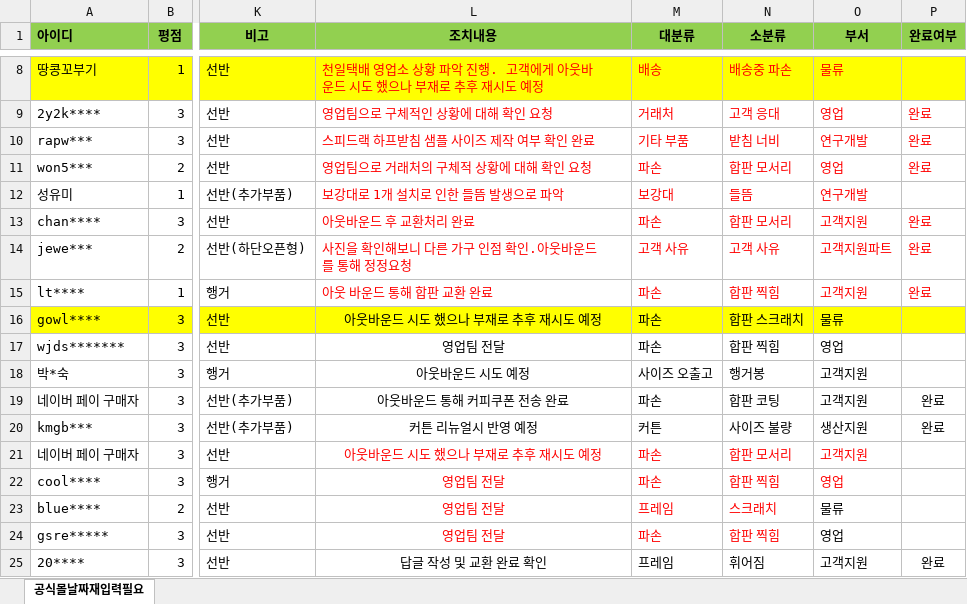
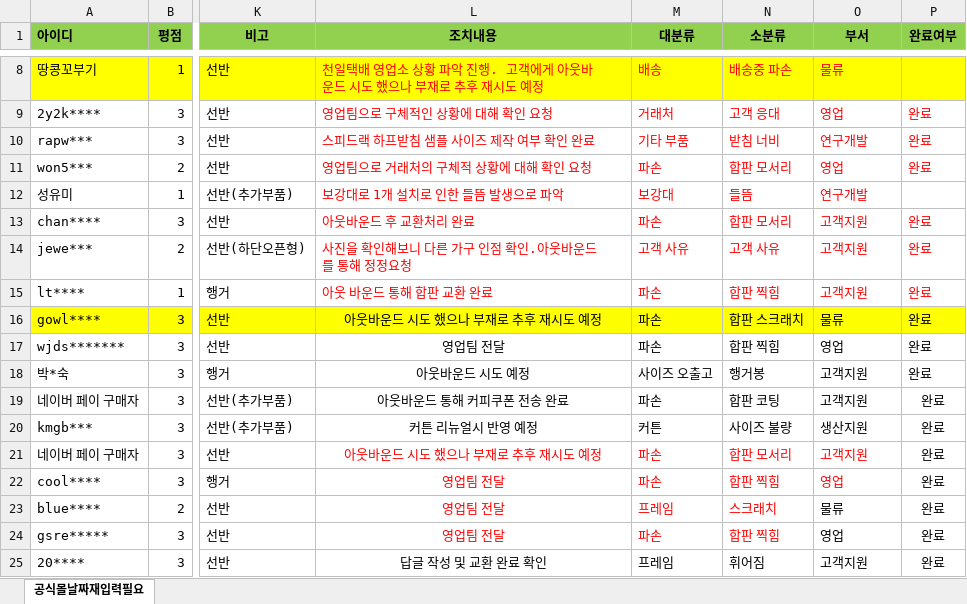
Before and after one commit to speedrack/VOC, an Excel workbook: VOC조치내역.xlsx, sheet 공식몰날짜재입력필요, drawn as a sheet; only a part is shown, gaps mark what is left out; values as stored, in another font and other column widths than the file's, no borders; the diff covers the shown part only; the diff names each change by its address in the sheet, - before the commit and + after, or states it on an @@ line.

Commit message:
41w 조치사항

```diff
--- a/VOC조치내역.xlsx (sheet 공식몰날짜재입력필요)
+++ b/VOC조치내역.xlsx (sheet 공식몰날짜재입력필요)
-O14 (부서): 고객지원파트
+O14 (부서): 고객지원
-P16:P18 (완료여부): (empty)
+P16:P18 (완료여부): 완료
-P21:P24 (완료여부): (empty)
+P21:P24 (완료여부): 완료
```
Also changed, not shown: 9 added rows, 2 edited cells and cell formats elsewhere in this sheet.
